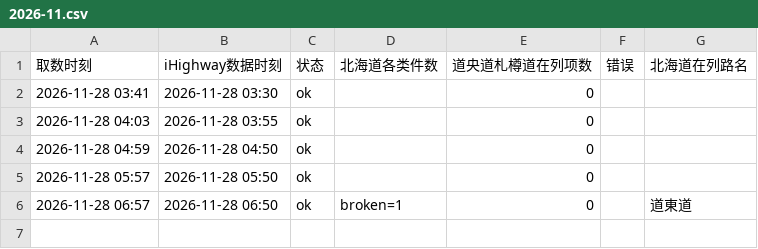
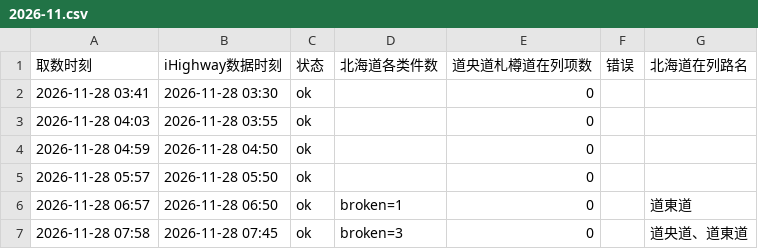
Before and after one commit to SHIELD-CAP/hokkaido-winter-route, a CSV file: data/ihighway/polls/2026-11.csv, drawn as a sheet.

```diff
--- a/data/ihighway/polls/2026-11.csv
+++ b/data/ihighway/polls/2026-11.csv
@@ -6 +6,2 @@
 2026-11-28 06:57,2026-11-28 06:50,ok,broken=1,0,,道東道
+2026-11-28 07:58,2026-11-28 07:45,ok,broken=3,0,,道央道、道東道
```
Also changed, not shown: 1 other file.
